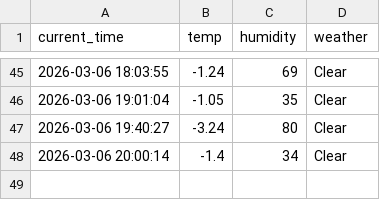
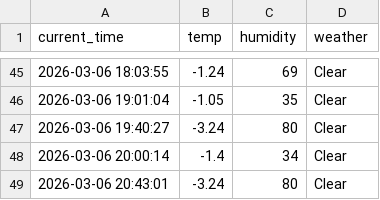
Before and after one commit to Kor-JasonKim/weather_5m, a CSV file: weather.csv, drawn as a sheet; only a part is shown, gaps mark what is left out; the diff names each change by its address in the sheet, - before the commit and + after, or states it on an @@ line.

```diff
--- a/weather.csv
+++ b/weather.csv
+row 49: 2026-03-06 20:43:01 | -3.24 | 80 | Clear
```
